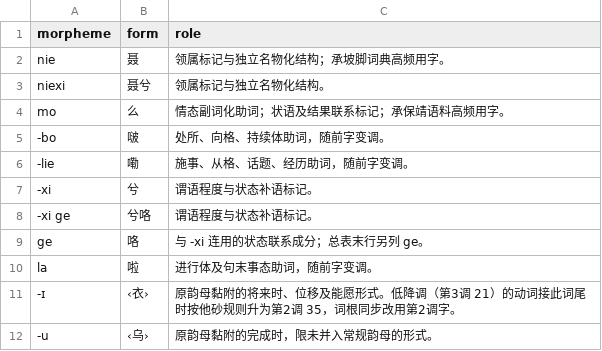
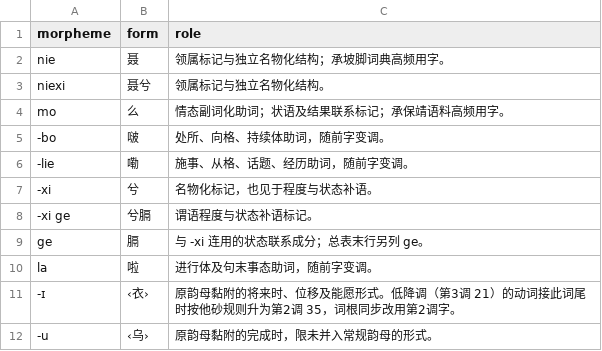
Before and after one commit to luggroo/bizic-keyboard, a TSV file: tools/data/orthography-grammar.tsv, drawn as a sheet.

```diff
--- a/tools/data/orthography-grammar.tsv
+++ b/tools/data/orthography-grammar.tsv
@@ -6,5 +6,5 @@ mo	么	情态副词化助词；状语及结果联系标记；承保靖语料高
 -lie	嘞	施事、从格、话题、经历助词，随前字变调。
--xi	兮	谓语程度与状态补语标记。
--xi ge	兮咯	谓语程度与状态补语标记。
-ge	咯	与 -xi 连用的状态联系成分；总表末行另列 ge。
+-xi	兮	名物化标记，也见于程度与状态补语。
+-xi ge	兮膈	谓语程度与状态补语标记。
+ge	膈	与 -xi 连用的状态联系成分；总表末行另列 ge。
 la	啦	进行体及句末事态助词，随前字变调。
```
Also changed, not shown: tools/data/orthography-defaults.tsv, tools/data/story-words.tsv, 48 other files.
